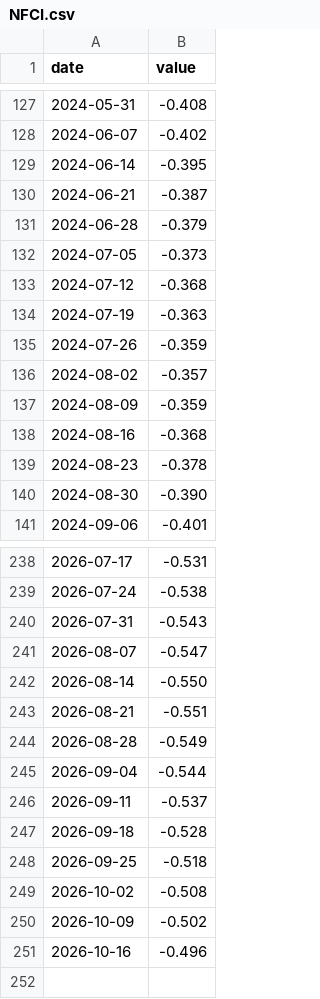
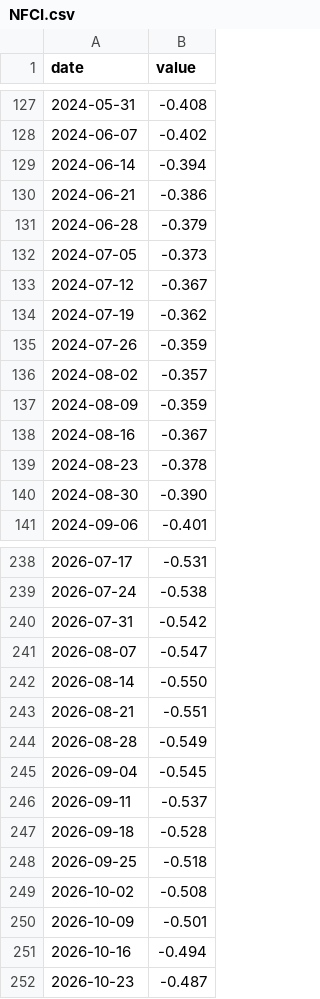
Before and after one commit to cool1990/invest-dashboard_v1, a CSV file: data/series/NFCI.csv, drawn as a sheet; only a part is shown, gaps mark what is left out; the diff covers the shown part only.

```diff
--- a/data/series/NFCI.csv
+++ b/data/series/NFCI.csv
@@ -128,8 +128,8 @@ date,value
 2024-06-07,-0.402
-2024-06-14,-0.395
-2024-06-21,-0.387
+2024-06-14,-0.394
+2024-06-21,-0.386
 2024-06-28,-0.379
 2024-07-05,-0.373
-2024-07-12,-0.368
-2024-07-19,-0.363
+2024-07-12,-0.367
+2024-07-19,-0.362
 2024-07-26,-0.359
@@ -137,3 +137,3 @@ date,value
 2024-08-09,-0.359
-2024-08-16,-0.368
+2024-08-16,-0.367
 2024-08-23,-0.378
@@ -239,3 +239,3 @@ date,value
 2026-07-24,-0.538
-2026-07-31,-0.543
+2026-07-31,-0.542
 2026-08-07,-0.547
@@ -244,3 +244,3 @@ date,value
 2026-08-28,-0.549
-2026-09-04,-0.544
+2026-09-04,-0.545
 2026-09-11,-0.537
@@ -249,3 +249,4 @@ date,value
 2026-10-02,-0.508
-2026-10-09,-0.502
-2026-10-16,-0.496
+2026-10-09,-0.501
+2026-10-16,-0.494
+2026-10-23,-0.487
```
Also changed, not shown: 24 edited cells elsewhere in this file, data/derived/spreads.csv, data/series/ANFCI.csv, 18 other files.
